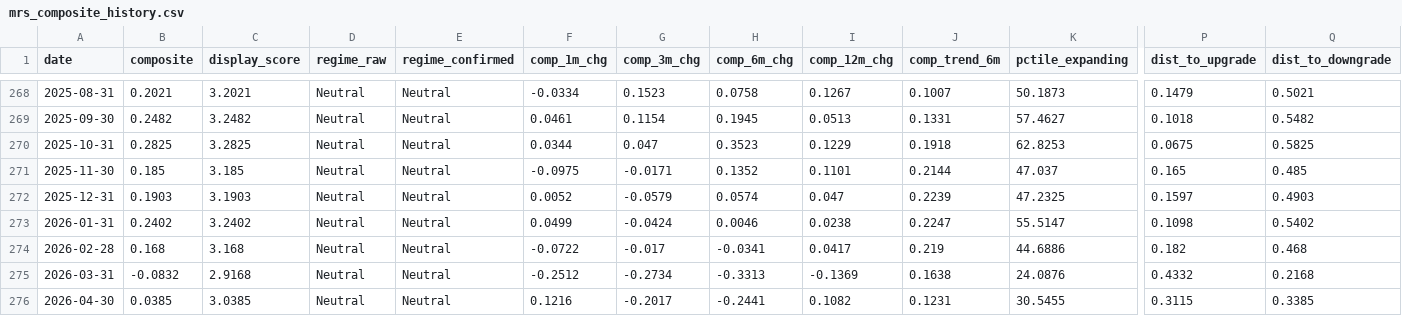
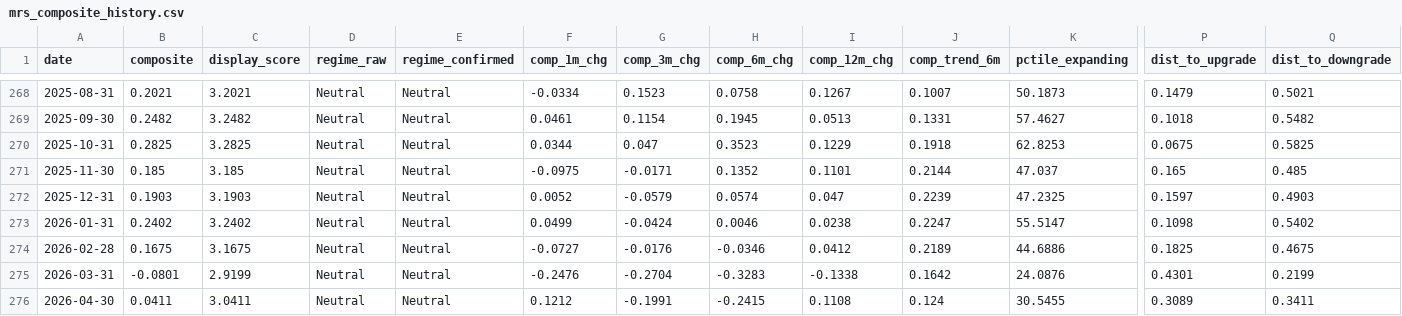
Before and after one commit to ankitv25/Macro-Regime-Score, a CSV file: outputs/monitoring/mrs_composite_history.csv, drawn as a sheet; only a part is shown, gaps mark what is left out; the diff covers the shown part only; the diff names each change by its address in the sheet, - before the commit and + after, or states it on an @@ line.

```diff
--- a/outputs/monitoring/mrs_composite_history.csv
+++ b/outputs/monitoring/mrs_composite_history.csv
-B274 (composite): 0.168
+B274 (composite): 0.1675
-C274 (display_score): 3.168
+C274 (display_score): 3.1675
-F274 (comp_1m_chg): -0.0722
+F274 (comp_1m_chg): -0.0727
-G274 (comp_3m_chg): -0.017
+G274 (comp_3m_chg): -0.0176
-H274 (comp_6m_chg): -0.0341
+H274 (comp_6m_chg): -0.0346
-I274 (comp_12m_chg): 0.0417
+I274 (comp_12m_chg): 0.0412
-J274 (comp_trend_6m): 0.219
+J274 (comp_trend_6m): 0.2189
-P274 (dist_to_upgrade): 0.182
+P274 (dist_to_upgrade): 0.1825
-Q274 (dist_to_downgrade): 0.468
+Q274 (dist_to_downgrade): 0.4675
-B275 (composite): -0.0832
+B275 (composite): -0.0801
-C275 (display_score): 2.9168
+C275 (display_score): 2.9199
-F275 (comp_1m_chg): -0.2512
+F275 (comp_1m_chg): -0.2476
-G275 (comp_3m_chg): -0.2734
+G275 (comp_3m_chg): -0.2704
-H275 (comp_6m_chg): -0.3313
+H275 (comp_6m_chg): -0.3283
-I275 (comp_12m_chg): -0.1369
+I275 (comp_12m_chg): -0.1338
-J275 (comp_trend_6m): 0.1638
+J275 (comp_trend_6m): 0.1642
-P275 (dist_to_upgrade): 0.4332
+P275 (dist_to_upgrade): 0.4301
-Q275 (dist_to_downgrade): 0.2168
+Q275 (dist_to_downgrade): 0.2199
-B276 (composite): 0.0385
+B276 (composite): 0.0411
-C276 (display_score): 3.0385
+C276 (display_score): 3.0411
-F276 (comp_1m_chg): 0.1216
+F276 (comp_1m_chg): 0.1212
-G276 (comp_3m_chg): -0.2017
+G276 (comp_3m_chg): -0.1991
-H276 (comp_6m_chg): -0.2441
+H276 (comp_6m_chg): -0.2415
-I276 (comp_12m_chg): 0.1082
+I276 (comp_12m_chg): 0.1108
-J276 (comp_trend_6m): 0.1231
+J276 (comp_trend_6m): 0.124
-P276 (dist_to_upgrade): 0.3115
+P276 (dist_to_upgrade): 0.3089
-Q276 (dist_to_downgrade): 0.3385
+Q276 (dist_to_downgrade): 0.3411
```
Also changed, not shown: 21 edited cells elsewhere in this file, outputs/monitoring/mrs_indicator_history.csv, outputs/monitoring/mrs_pillar_history.csv, 8 other files.
